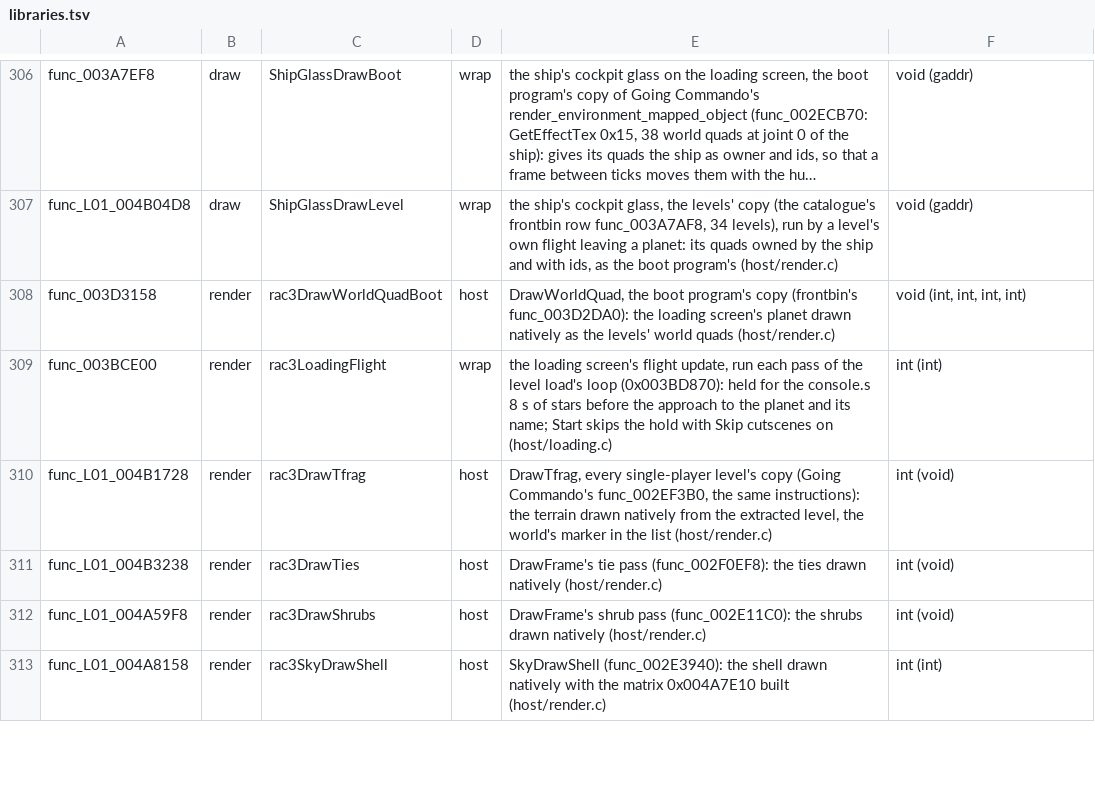
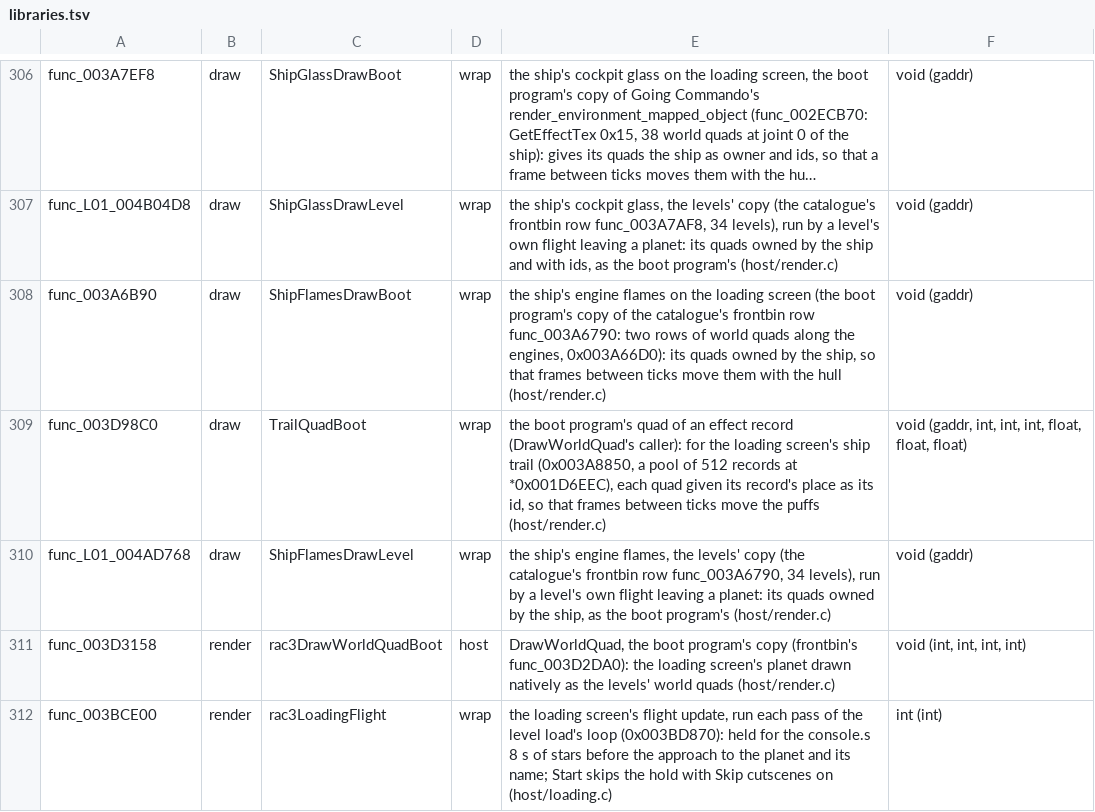
Before and after one commit to OpenRAC/OpenRAC, a TSV file: port/game/rac3-pal/libraries.tsv, drawn as a sheet; only a part is shown, gaps mark what is left out; the shorter side is filled out with more unchanged rows; long unchanged cells end in …; the diff names each change by its address in the sheet, - before the commit and + after, or states it on an @@ line.

```diff
--- a/port/game/rac3-pal/libraries.tsv
+++ b/port/game/rac3-pal/libraries.tsv
+row 308: func_003A6B90 | draw | ShipFlamesDrawBoot | wrap | the ship's engine flames on the loading screen (the boot program's copy of the catalogue's frontbin row func_003A6790: two rows of world quads along the engines, 0x003A66D0): its quads owned by the ship, so that frames between ticks move them with the hull (host/render.c) | void (gaddr)
+row 309: func_003D98C0 | draw | TrailQuadBoot | wrap | the boot program's quad of an effect record (DrawWorldQuad's caller): for the loading screen's ship trail (0x003A8850, a pool of 512 records at *0x001D6EEC), each quad given its record's place as its id, so that frames between ticks move the puffs (host/render.c) | void (gaddr, int, int, int, float, float, float)
+row 310: func_L01_004AD768 | draw | ShipFlamesDrawLevel | wrap | the ship's engine flames, the levels' copy (the catalogue's frontbin row func_003A6790, 34 levels), run by a level's own flight leaving a planet: its quads owned by the ship, as the boot program's (host/render.c) | void (gaddr)
```
Also changed, not shown: port/game/rac3-ntsc/host/rac3_names.tsv, port/game/rac3-ntsc/libraries.tsv, 18 other files.
